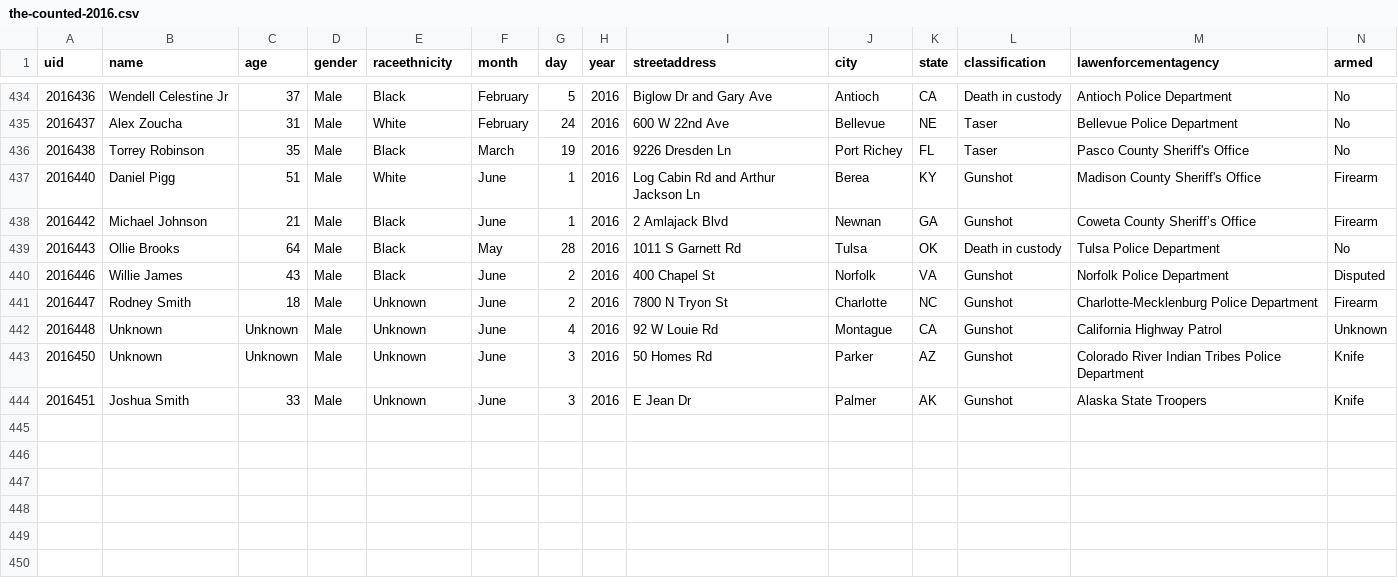
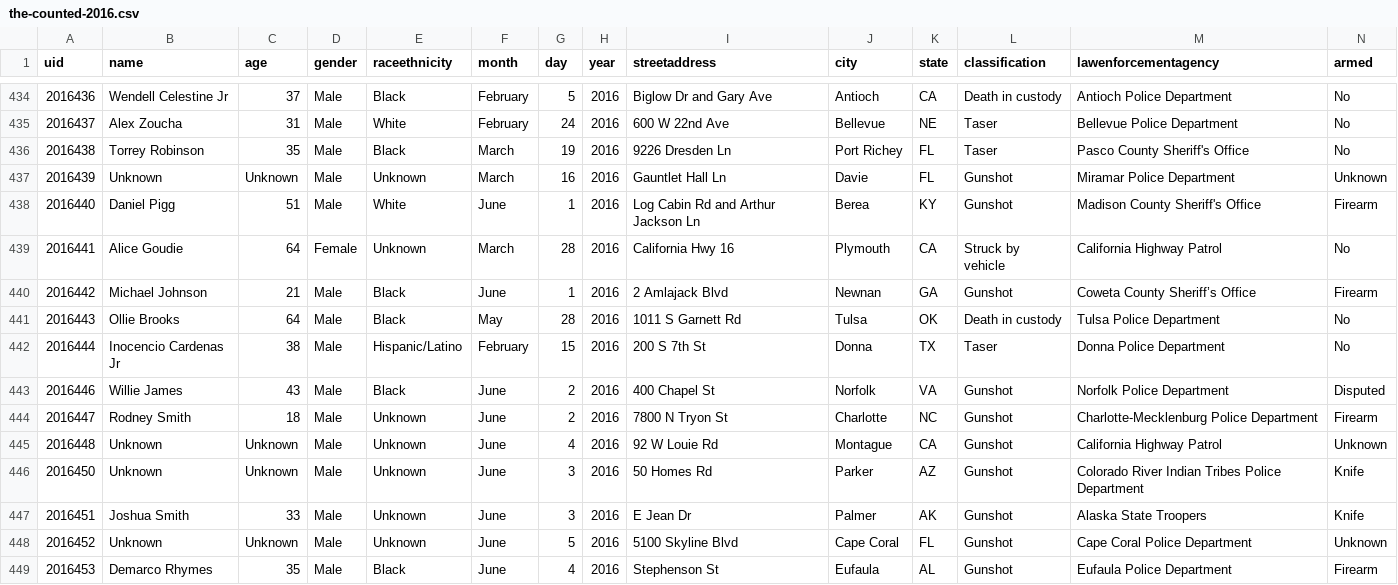
Before and after one commit to flother/thecounted, a CSV file: data/the-counted-2016.csv, drawn as a sheet; only a part is shown, gaps mark what is left out.

Commit message:
Add Alice Goudie and 4 others

```diff
--- a/data/the-counted-2016.csv
+++ b/data/the-counted-2016.csv
@@ -436,5 +436,8 @@ uid,name,age,gender,raceethnicity,month,day,year,streetaddress,city,state,classi
 "2016438","Torrey Robinson","35","Male","Black","March","19","2016","9226 Dresden Ln","Port Richey","FL","Taser","Pasco County Sheriff's Office","No"
+"2016439","Unknown","Unknown","Male","Unknown","March","16","2016","Gauntlet Hall Ln","Davie","FL","Gunshot","Miramar Police Department","Unknown"
 "2016440","Daniel Pigg","51","Male","White","June","1","2016","Log Cabin Rd and Arthur Jackson Ln","Berea","KY","Gunshot","Madison County Sheriff's Office","Firearm"
+"2016441","Alice Goudie","64","Female","Unknown","March","28","2016","California Hwy 16","Plymouth","CA","Struck by vehicle","California Highway Patrol","No"
 "2016442","Michael Johnson","21","Male","Black","June","1","2016","2 Amlajack Blvd","Newnan","GA","Gunshot","Coweta County Sheriff’s Office","Firearm"
 "2016443","Ollie Brooks","64","Male","Black","May","28","2016","1011 S Garnett Rd","Tulsa","OK","Death in custody","Tulsa Police Department","No"
+"2016444","Inocencio Cardenas Jr","38","Male","Hispanic/Latino","February","15","2016","200 S 7th St","Donna","TX","Taser","Donna Police Department","No"
 "2016446","Willie James","43","Male","Black","June","2","2016","400 Chapel St","Norfolk","VA","Gunshot","Norfolk Police Department","Disputed"
@@ -444 +447,3 @@ uid,name,age,gender,raceethnicity,month,day,year,streetaddress,city,state,classi
 "2016451","Joshua Smith","33","Male","Unknown","June","3","2016","E Jean Dr","Palmer","AK","Gunshot","Alaska State Troopers","Knife"
+"2016452","Unknown","Unknown","Male","Unknown","June","5","2016","5100 Skyline Blvd","Cape Coral","FL","Gunshot","Cape Coral Police Department","Unknown"
+"2016453","Demarco Rhymes","35","Male","Black","June","4","2016","Stephenson St","Eufaula","AL","Gunshot","Eufaula Police Department","Firearm"
```
